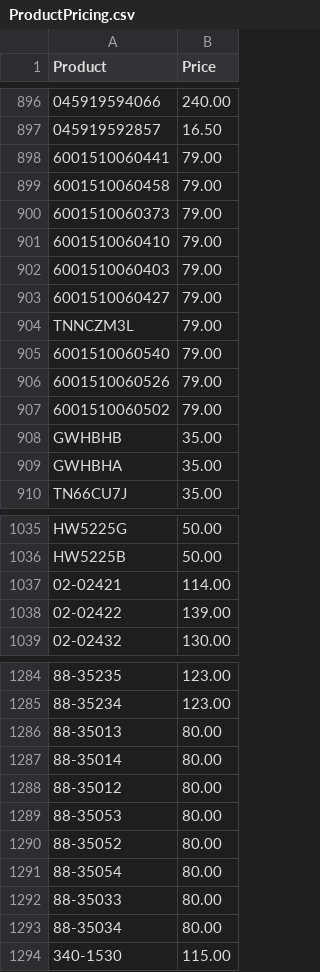
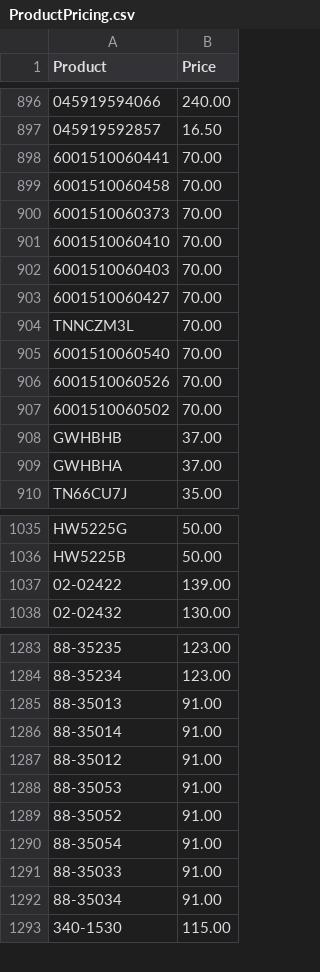
Before and after one commit to Brandidiot/L1FEOutdoors, a CSV file: bin/Debug/Resources/ProductPricing.csv, drawn as a sheet; only a part is shown, gaps mark what is left out; the diff covers the shown part only.

```diff
--- a/bin/Debug/Resources/ProductPricing.csv
+++ b/bin/Debug/Resources/ProductPricing.csv
@@ -897,14 +897,14 @@
 "045919592857","16.50"
-"6001510060441","79.00"
-"6001510060458","79.00"
-"6001510060373","79.00"
-"6001510060410","79.00"
-"6001510060403","79.00"
-"6001510060427","79.00"
-"TNNCZM3L","79.00"
-"6001510060540","79.00"
-"6001510060526","79.00"
-"6001510060502","79.00"
-"GWHBHB","35.00"
-"GWHBHA","35.00"
+"6001510060441","70.00"
+"6001510060458","70.00"
+"6001510060373","70.00"
+"6001510060410","70.00"
+"6001510060403","70.00"
+"6001510060427","70.00"
+"TNNCZM3L","70.00"
+"6001510060540","70.00"
+"6001510060526","70.00"
+"6001510060502","70.00"
+"GWHBHB","37.00"
+"GWHBHA","37.00"
 "TN66CU7J","35.00"
@@ -1036,3 +1036,2 @@
 "HW5225B","50.00"
-"02-02421","114.00"
 "02-02422","139.00"
@@ -1285,10 +1284,10 @@
 "88-35234","123.00"
-"88-35013","80.00"
-"88-35014","80.00"
-"88-35012","80.00"
-"88-35053","80.00"
-"88-35052","80.00"
-"88-35054","80.00"
-"88-35033","80.00"
-"88-35034","80.00"
+"88-35013","91.00"
+"88-35014","91.00"
+"88-35012","91.00"
+"88-35053","91.00"
+"88-35052","91.00"
+"88-35054","91.00"
+"88-35033","91.00"
+"88-35034","91.00"
 "340-1530","115.00"
```
Also changed, not shown: 45 added rows and 57 edited cells elsewhere in this file, bin/Debug/Resources/InvAvail.csv, 51 other files.
